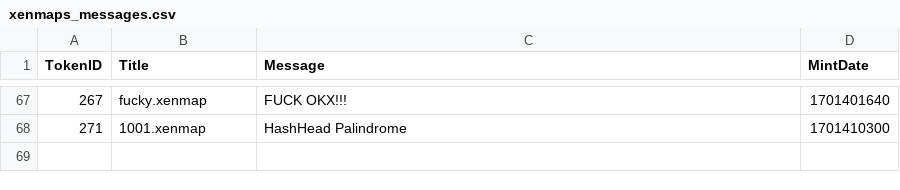
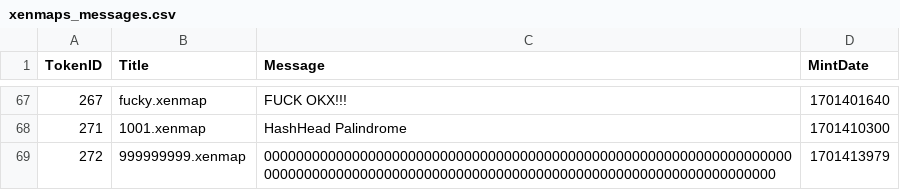
Before and after one commit to TreeCityWes/xenmap-stats, a CSV file: xenmaps_messages.csv, drawn as a sheet; only a part is shown, gaps mark what is left out.

```diff
--- a/xenmaps_messages.csv
+++ b/xenmaps_messages.csv
@@ -68 +68,2 @@ TokenID,Title,Message,MintDate
 271,1001.xenmap,HashHead Palindrome ,1701410300
+272,999999999.xenmap,0000000000000000000000000000000000000000000000000000000000000000000000000000000000000000000000000000000000000000000000000000000000,1701413979
```
Also changed, not shown: 1 other file.
